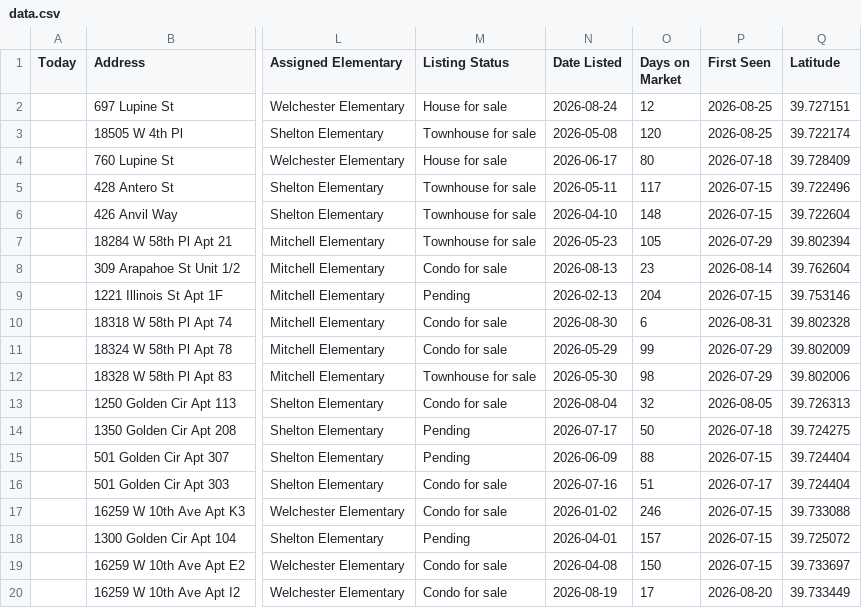
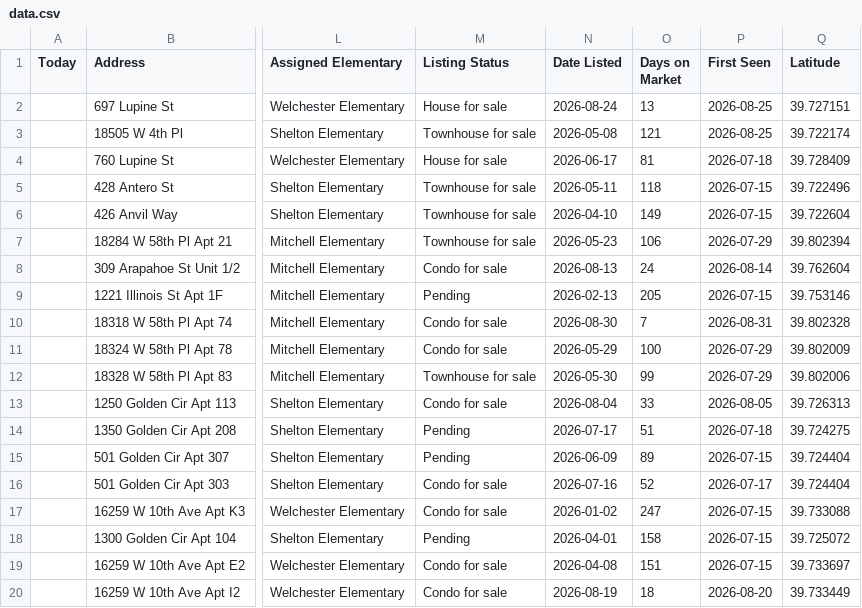
Before and after one commit to leapfrog-darby/golden-listings-map, a CSV file: data.csv, drawn as a sheet; only a part is shown, gaps mark what is left out; the diff names each change by its address in the sheet, - before the commit and + after, or states it on an @@ line.

Commit message:
Daily listings update 2026-09-06 (data.csv)

```diff
--- a/data.csv
+++ b/data.csv
-O2 (Days on Market): 12
+O2 (Days on Market): 13
-O3 (Days on Market): 120
+O3 (Days on Market): 121
-O4 (Days on Market): 80
+O4 (Days on Market): 81
-O5 (Days on Market): 117
+O5 (Days on Market): 118
-O6 (Days on Market): 148
+O6 (Days on Market): 149
-O7 (Days on Market): 105
+O7 (Days on Market): 106
-O8 (Days on Market): 23
+O8 (Days on Market): 24
-O9 (Days on Market): 204
+O9 (Days on Market): 205
-O10 (Days on Market): 6
+O10 (Days on Market): 7
-O11 (Days on Market): 99
+O11 (Days on Market): 100
-O12 (Days on Market): 98
+O12 (Days on Market): 99
-O13 (Days on Market): 32
+O13 (Days on Market): 33
-O14 (Days on Market): 50
+O14 (Days on Market): 51
-O15 (Days on Market): 88
+O15 (Days on Market): 89
-O16 (Days on Market): 51
+O16 (Days on Market): 52
-O17 (Days on Market): 246
+O17 (Days on Market): 247
-O18 (Days on Market): 157
+O18 (Days on Market): 158
-O19 (Days on Market): 150
+O19 (Days on Market): 151
-O20 (Days on Market): 17
+O20 (Days on Market): 18
```
